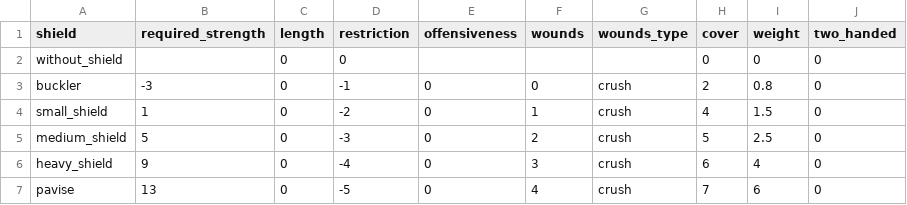
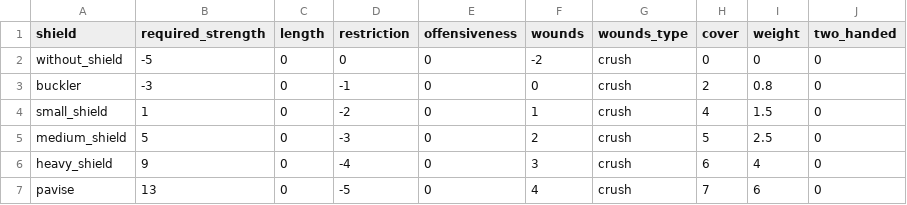
Before and after one commit to drdplusinfo/tables, a CSV file: DrdPlus/Tables/Armaments/Shields/data/shields.csv, drawn as a sheet.

```diff
--- a/DrdPlus/Tables/Armaments/Shields/data/shields.csv
+++ b/DrdPlus/Tables/Armaments/Shields/data/shields.csv
@@ -1,3 +1,3 @@
 shield,required_strength,length,restriction,offensiveness,wounds,wounds_type,cover,weight,two_handed
-without_shield,,0,0,,,,0,0,0
+without_shield,-5,0,0,0,-2,crush,0,0,0
 buckler,-3,0,-1,0,0,crush,2,0.8,0
```
Also changed, not shown: DrdPlus/Tables/Armaments/Weapons/Melee/data/unarmed.csv, 3 other files.
